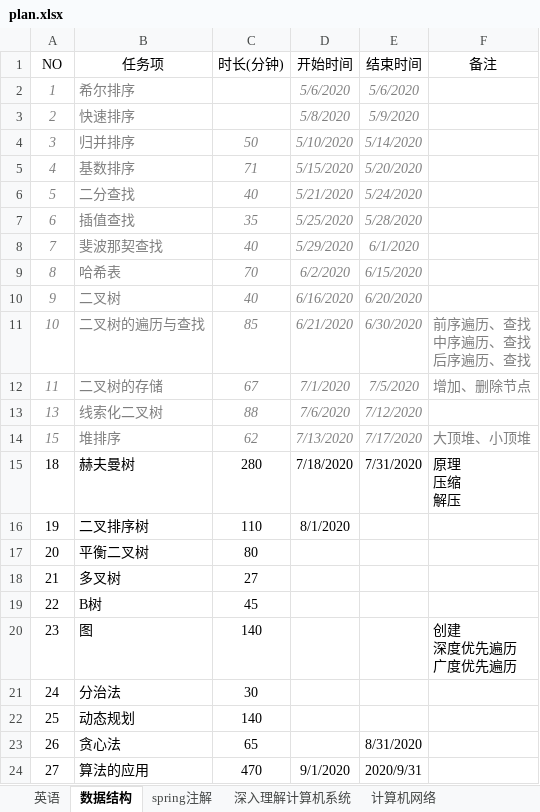
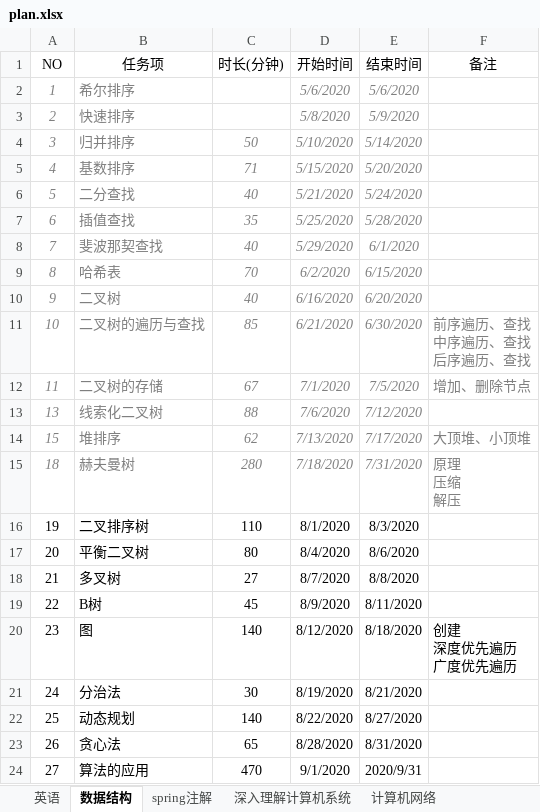
Before and after one commit to wanglei949758173/study, an Excel workbook: plan/plan.xlsx, sheet 数据结构, drawn as a sheet; values as stored, in another font and other column widths than the file's, no borders; table styles not drawn; the diff names each change by its address in the sheet, - before the commit and + after, or states it on an @@ line.

```diff
--- a/plan/plan.xlsx (sheet 数据结构)
+++ b/plan/plan.xlsx (sheet 数据结构)
@@ A15:F15 italic: off → on, text colour: black → #7F7F7F @@
-E16 (结束时间): (empty)
+E16 (结束时间): 8/3/2020
-D17 (开始时间): (empty)
+D17 (开始时间): 8/4/2020
-E17 (结束时间): (empty)
+E17 (结束时间): 8/6/2020
-D18 (开始时间): (empty)
+D18 (开始时间): 8/7/2020
-E18 (结束时间): (empty)
+E18 (结束时间): 8/8/2020
-D19 (开始时间): (empty)
+D19 (开始时间): 8/9/2020
-E19 (结束时间): (empty)
+E19 (结束时间): 8/11/2020
-D20 (开始时间): (empty)
+D20 (开始时间): 8/12/2020
-E20 (结束时间): (empty)
+E20 (结束时间): 8/18/2020
-D21 (开始时间): (empty)
+D21 (开始时间): 8/19/2020
-E21 (结束时间): (empty)
+E21 (结束时间): 8/21/2020
-D22 (开始时间): (empty)
+D22 (开始时间): 8/22/2020
-E22 (结束时间): (empty)
+E22 (结束时间): 8/27/2020
-D23 (开始时间): (empty)
+D23 (开始时间): 8/28/2020
```
Also changed, not shown: 16 other files.
